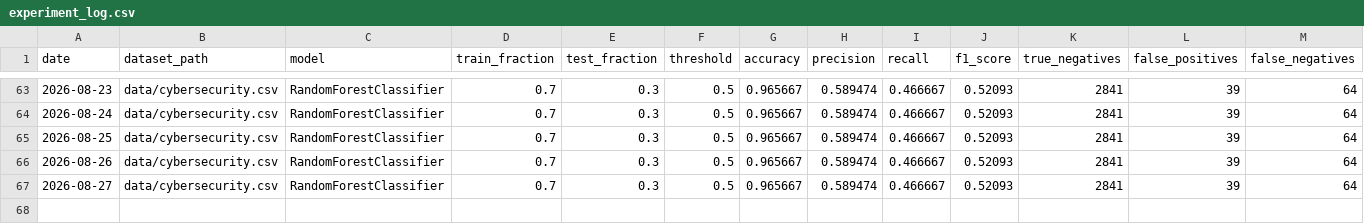
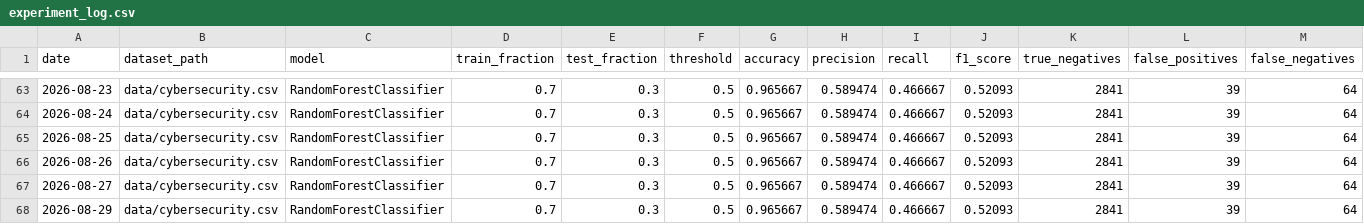
Before and after one commit to IshaanYad/Network-Intrusion-Detection, a CSV file: experiment_log.csv, drawn as a sheet; only a part is shown, gaps mark what is left out; rows hold the shown columns only; the diff names each change by its address in the sheet, - before the commit and + after, or states it on an @@ line.

```diff
--- a/experiment_log.csv
+++ b/experiment_log.csv
+row 68: 2026-08-29 | data/cybersecurity.csv | RandomForestClassifier | 0.7 | 0.3 | 0.5 | 0.965667 | 0.589474 | 0.466667 | 0.52093 | 2841 | 39 | 64
```
Also changed, not shown: 4 other files.
